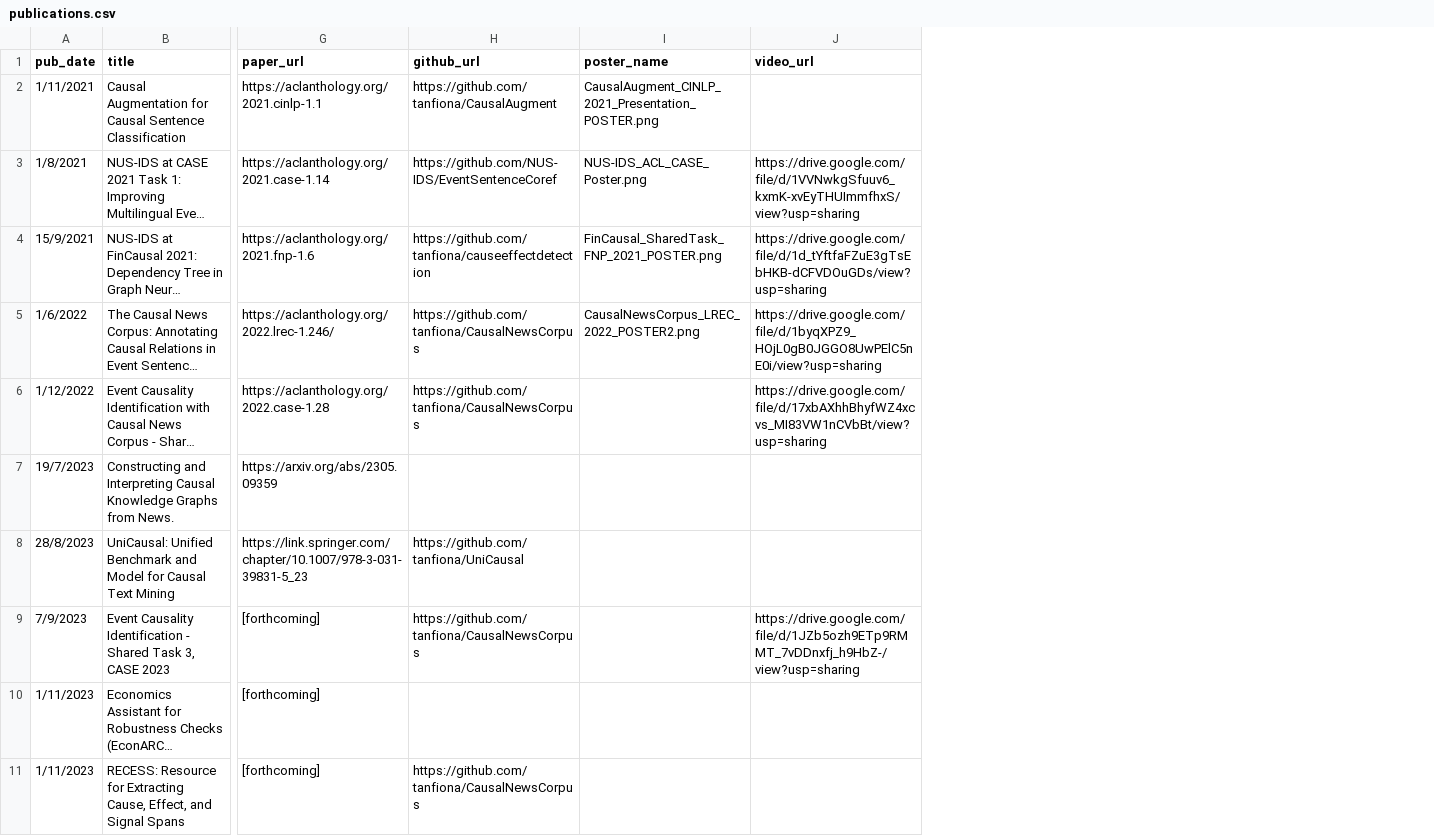
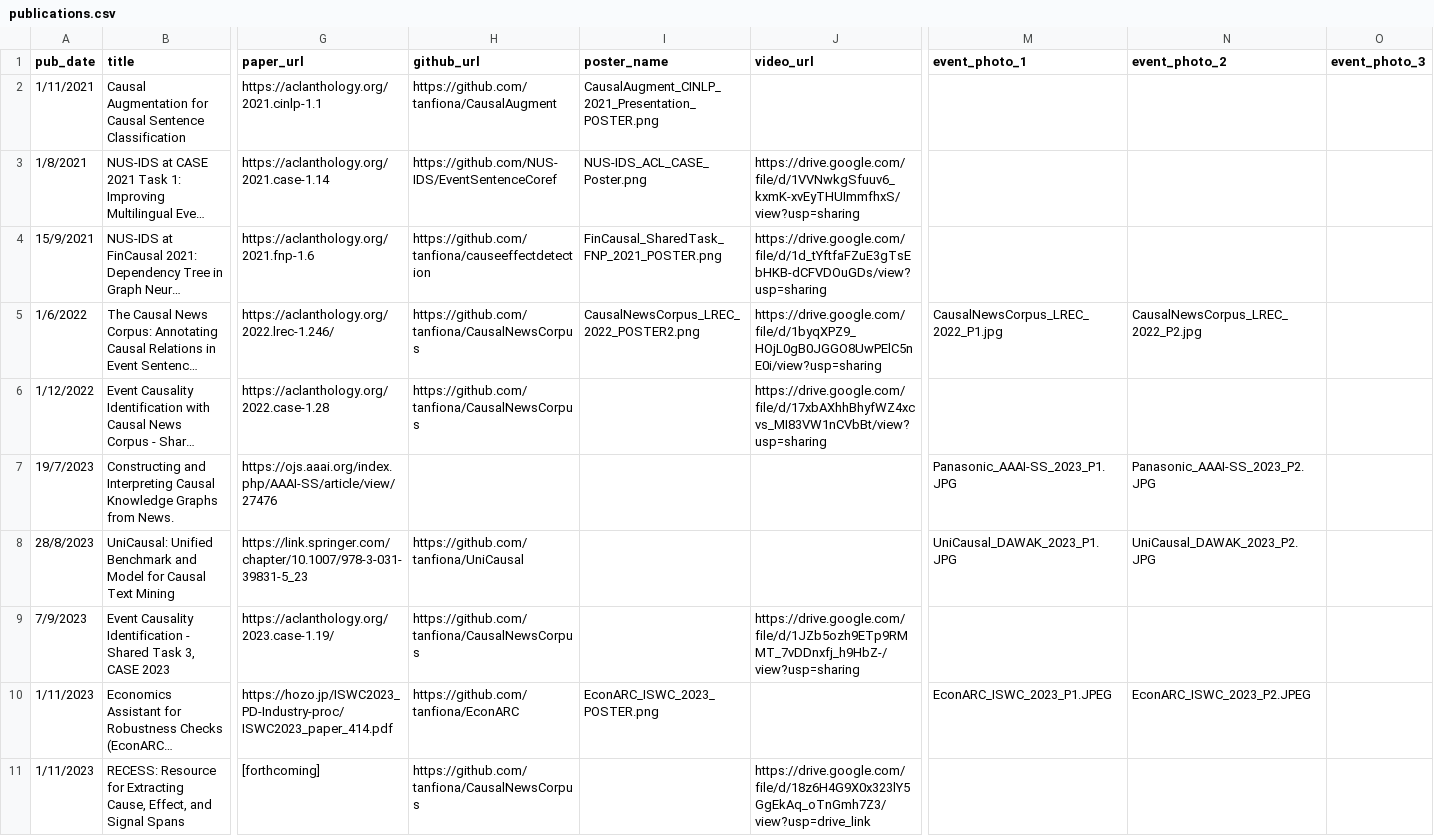
Before and after one commit to tanfiona/tanfiona.github.io, a CSV file: markdown_generator/publications.csv, drawn as a sheet; only a part is shown, gaps mark what is left out; long unchanged cells end in …; the diff covers the shown part only; the diff names each change by its address in the sheet, - before the commit and + after, or states it on an @@ line.

Commit message:
Update paper links and infos

```diff
--- a/markdown_generator/publications.csv
+++ b/markdown_generator/publications.csv
+column M (event_photo_1), rows 5-10: CausalNewsCorpus_LREC_2022_P1.jpg |  | Panasonic_AAAI-SS_2023_P1.JPG | UniCausal_DAWAK_2023_P1.JPG |  | EconARC_ISWC_2023_P1.JPEG
+column N (event_photo_2), rows 5-10: CausalNewsCorpus_LREC_2022_P2.jpg |  | Panasonic_AAAI-SS_2023_P2.JPG | UniCausal_DAWAK_2023_P2.JPG |  | EconARC_ISWC_2023_P2.JPEG
+column O (event_photo_3), empty
-G7 (paper_url): https://arxiv.org/abs/2305.09359
+G7 (paper_url): https://ojs.aaai.org/index.php/AAAI-SS/article/view/27476
-G9 (paper_url): [forthcoming]
+G9 (paper_url): https://aclanthology.org/2023.case-1.19/
-G10 (paper_url): [forthcoming]
+G10 (paper_url): https://hozo.jp/ISWC2023_PD-Industry-proc/ISWC2023_paper_414.pdf
-H10 (github_url): (empty)
+H10 (github_url): https://github.com/tanfiona/EconARC
-I10 (poster_name): (empty)
+I10 (poster_name): EconARC_ISWC_2023_POSTER.png
-J11 (video_url): (empty)
+J11 (video_url): https://drive.google.com/file/d/18z6H4G9X0x323lY5GgEkAq_oTnGmh7Z3/view?usp=drive_link
```
Also changed, not shown: 1 edited cell elsewhere in this file, 17 other files.
